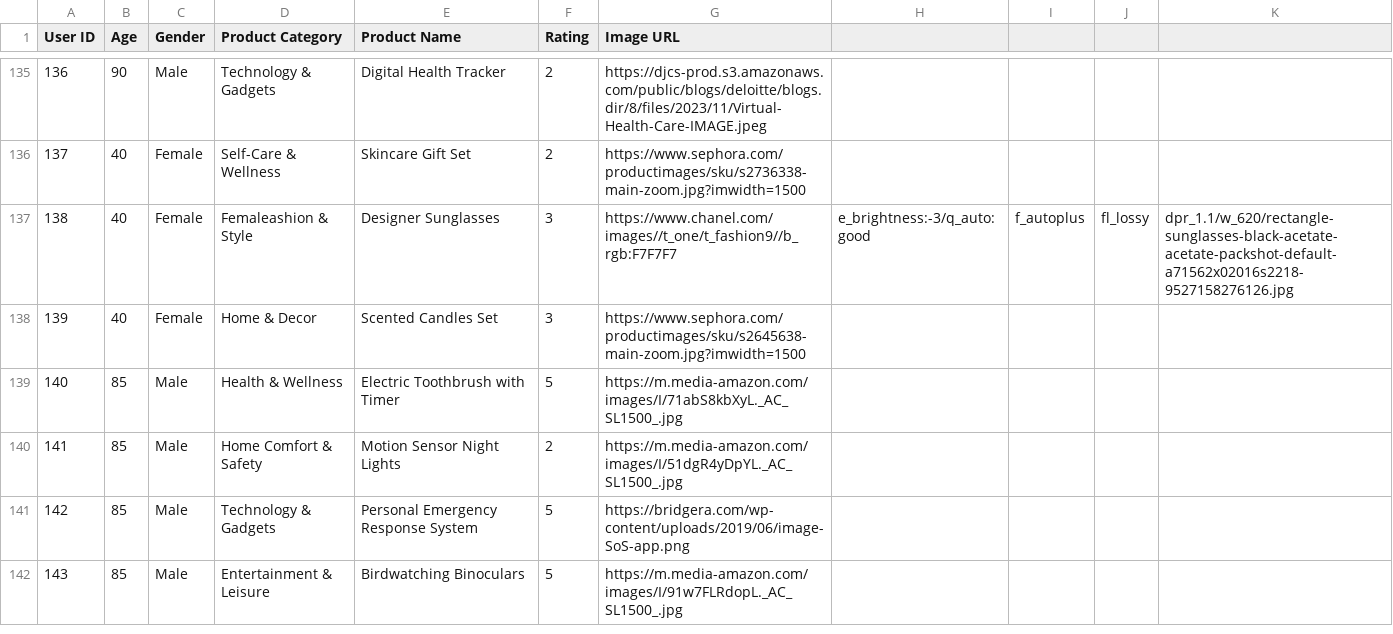
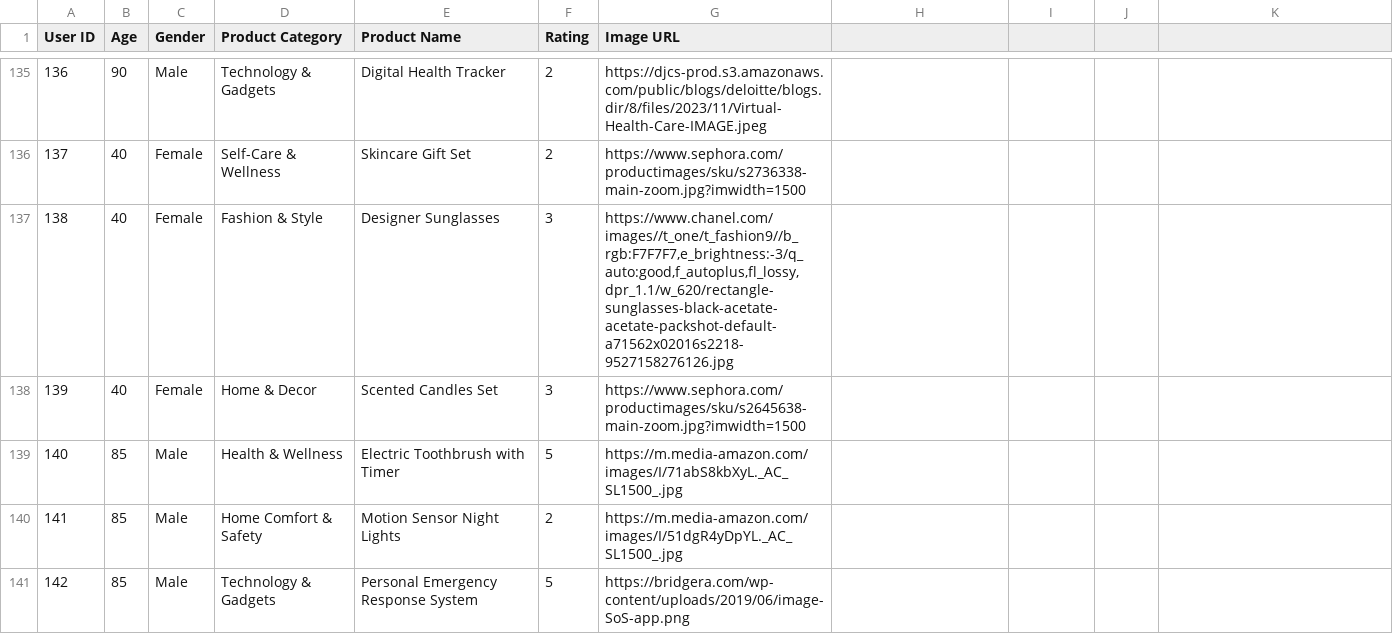
Before and after one commit to 7Ritika/MM802_FinalProject, a CSV file: User_data.csv, drawn as a sheet; only a part is shown, gaps mark what is left out; the shorter side is filled out with more unchanged rows.

Commit message:
Update User_data.csv

```diff
--- a/User_data.csv
+++ b/User_data.csv
@@ -136,3 +136,3 @@ User ID,Age,Gender,Product Category,Product Name,Rating,Image URL
 137,40,Female,Self-Care & Wellness,Skincare Gift Set,2,https://www.sephora.com/productimages/sku/s2736338-main-zoom.jpg?imwidth=1500
-138,40,Female,Femaleashion & Style,Designer Sunglasses,3,https://www.chanel.com/images//t_one/t_fashion9//b_rgb:F7F7F7,e_brightness:-3/q_auto:good,f_autoplus,fl_lossy,dpr_1.1/w_620/rectangle-sunglasses-black-acetate-acetate-packshot-default-a71562x02016s2218-9527158276126.jpg
+138,40,Female,Fashion & Style,Designer Sunglasses,3,"https://www.chanel.com/images//t_one/t_fashion9//b_rgb:F7F7F7,e_brightness:-3/q_auto:good,f_autoplus,fl_lossy,dpr_1.1/w_620/rectangle-sunglasses-black-acetate-acetate-packshot-default-a71562x02016s2218-9527158276126.jpg"
 139,40,Female,Home & Decor,Scented Candles Set,3,https://www.sephora.com/productimages/sku/s2645638-main-zoom.jpg?imwidth=1500
```
